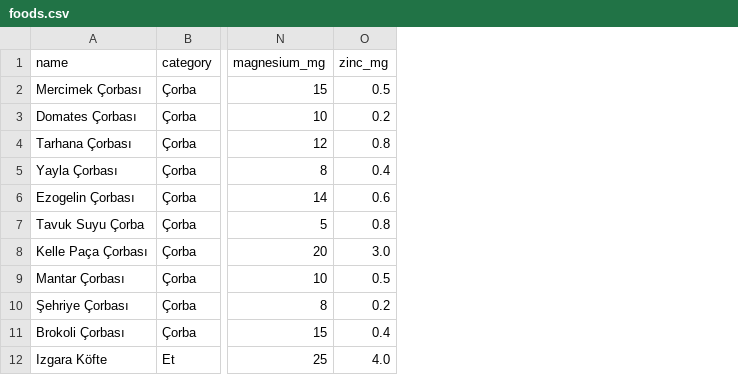
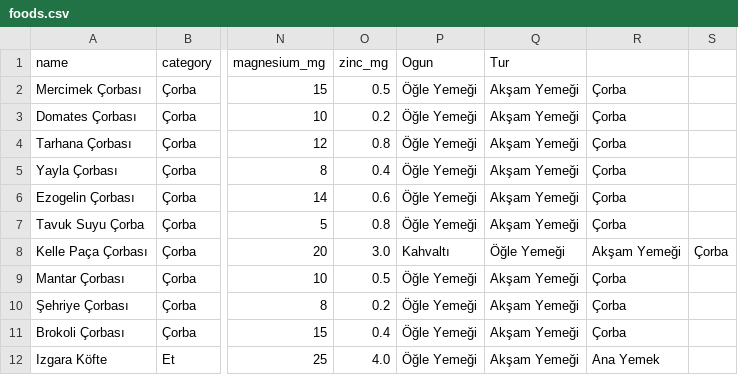
Before and after one commit to hk808101-a11y/MicroNutri, a CSV file: foods.csv, drawn as a sheet; only a part is shown, gaps mark what is left out; the diff names each change by its address in the sheet, - before the commit and + after, or states it on an @@ line.

```diff
--- a/foods.csv
+++ b/foods.csv
+column P (Ogun), rows 2-12: Öğle Yemeği | Öğle Yemeği | Öğle Yemeği | Öğle Yemeği | Öğle Yemeği | Öğle Yemeği | Kahvaltı | Öğle Yemeği | Öğle Yemeği | Öğle Yemeği | Öğle Yemeği
+column Q (Tur), rows 2-12: Akşam Yemeği | Akşam Yemeği | Akşam Yemeği | Akşam Yemeği | Akşam Yemeği | Akşam Yemeği | Öğle Yemeği | Akşam Yemeği | Akşam Yemeği | Akşam Yemeği | Akşam Yemeği
+column R, rows 2-12: Çorba | Çorba | Çorba | Çorba | Çorba | Çorba | Akşam Yemeği | Çorba | Çorba | Çorba | Ana Yemek
+column S, row 8: Çorba
```
Also changed, not shown: 1 other file.
